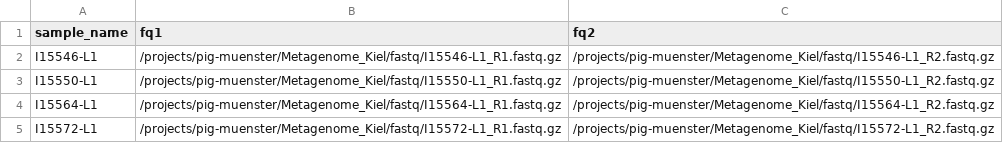
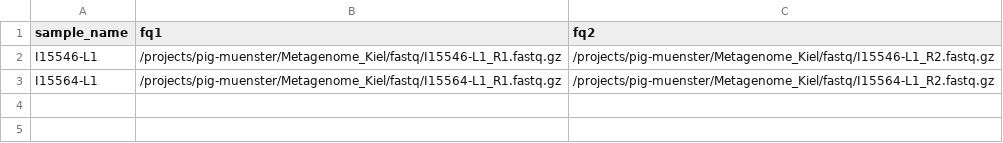
Before and after one commit to alethomas/ResMAG, a CSV file: config/pep/samples.csv, drawn as a sheet.

```diff
--- a/config/pep/samples.csv
+++ b/config/pep/samples.csv
@@ -2,4 +2,2 @@ sample_name,fq1,fq2
 I15546-L1,/projects/pig-muenster/Metagenome_Kiel/fastq/I15546-L1_R1.fastq.gz,/projects/pig-muenster/Metagenome_Kiel/fastq/I15546-L1_R2.fastq.gz
-I15550-L1,/projects/pig-muenster/Metagenome_Kiel/fastq/I15550-L1_R1.fastq.gz,/projects/pig-muenster/Metagenome_Kiel/fastq/I15550-L1_R2.fastq.gz
 I15564-L1,/projects/pig-muenster/Metagenome_Kiel/fastq/I15564-L1_R1.fastq.gz,/projects/pig-muenster/Metagenome_Kiel/fastq/I15564-L1_R2.fastq.gz
-I15572-L1,/projects/pig-muenster/Metagenome_Kiel/fastq/I15572-L1_R1.fastq.gz,/projects/pig-muenster/Metagenome_Kiel/fastq/I15572-L1_R2.fastq.gz
```
Also changed, not shown: 6 other files.
